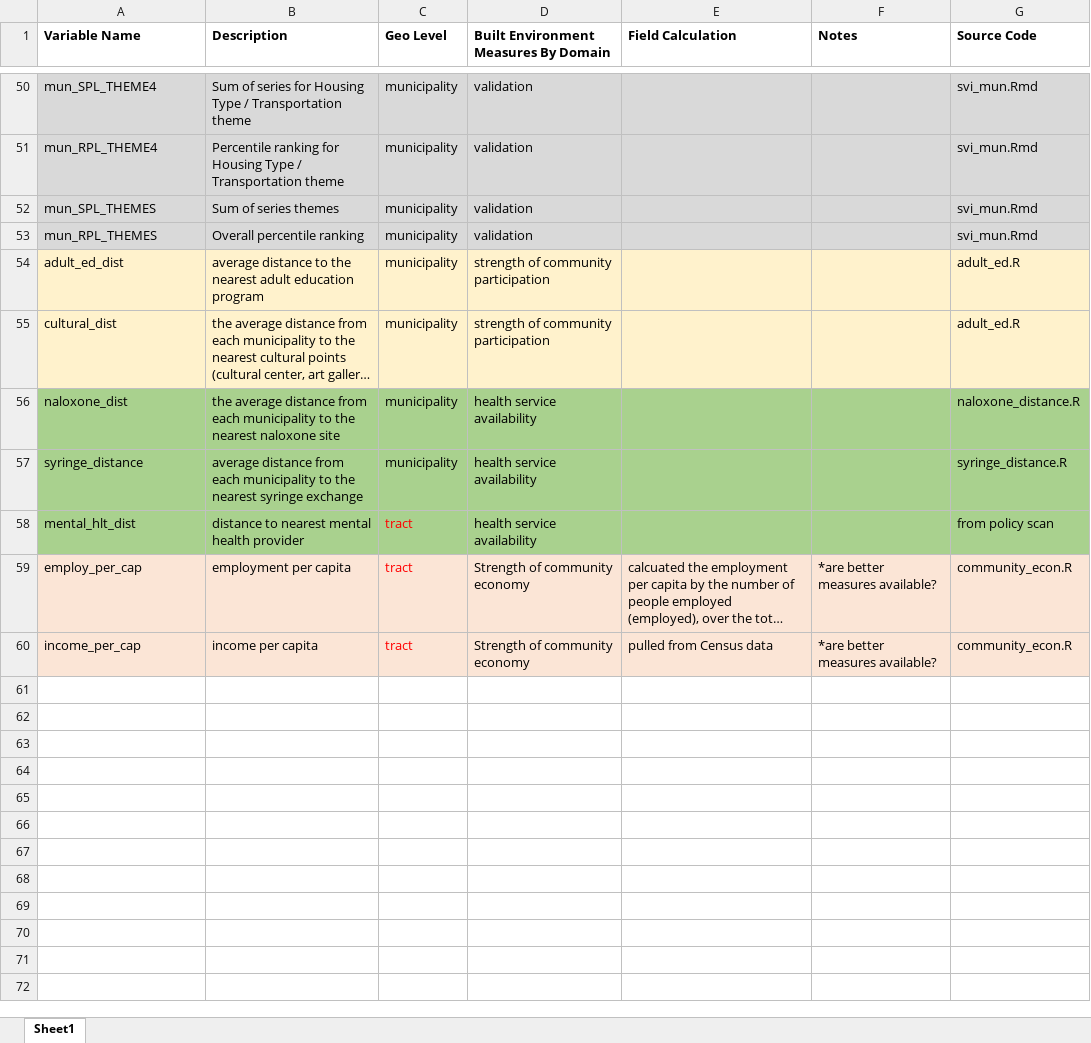
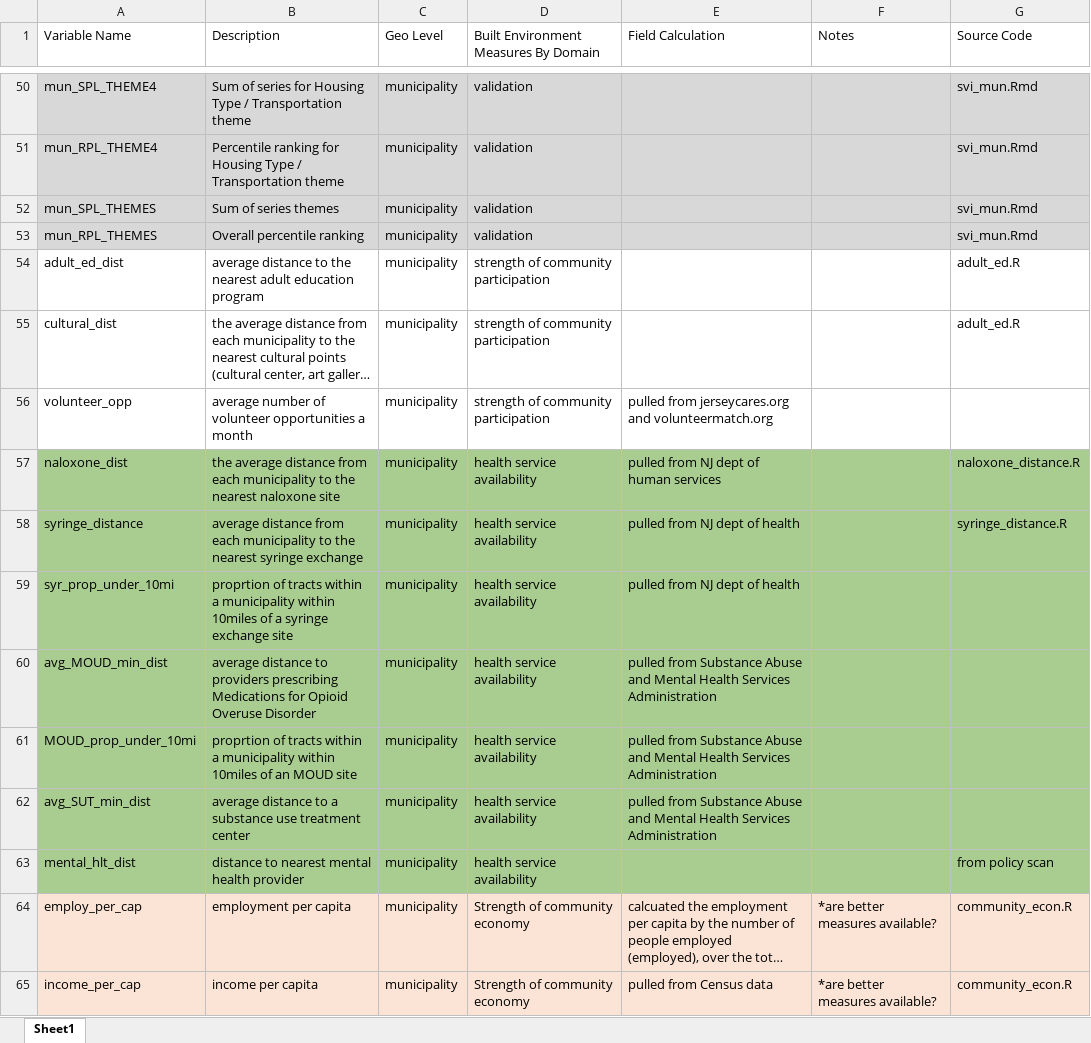
Before and after one commit to healthyregions/NJ-opioidenv, an Excel workbook: Data_Dictionary.xlsx, sheet Sheet1, drawn as a sheet; only a part is shown, gaps mark what is left out; long unchanged cells end in …; values as stored, in another font and other column widths than the file's, no borders; addresses are those after the commit; the diff names each change by its address in the sheet, - before the commit and + after, or states it on an @@ line.

Commit message:
Update Data_Dictionary.xlsx

```diff
--- a/Data_Dictionary.xlsx (sheet Sheet1)
+++ b/Data_Dictionary.xlsx (sheet Sheet1)
-A1:G1 bold: on
+A1:G1 bold: off
-A54:G55 fill: #FFF2CC
+A54:G55 fill: none
+row 56: volunteer_opp | average number of volunteer opportunities a month | municipality | strength of community participation | pulled from jerseycares.org and volunteermatch.org
-E57 (Field Calculation): (empty)
+E57 (Field Calculation): pulled from NJ dept of human services
-E58 (Field Calculation): (empty)
+E58 (Field Calculation): pulled from NJ dept of health
+row 59: syr_prop_under_10mi | proprtion of tracts within a municipality within 10miles of a syringe exchange site | municipality | health service availability | pulled from NJ dept of health
+row 60: avg_MOUD_min_dist | average distance to providers prescribing Medications for Opioid Overuse Disorder | municipality | health service availability | pulled from Substance Abuse and Mental Health Services Administration
+row 61: MOUD_prop_under_10mi | proprtion of tracts within a municipality within 10miles of an MOUD site | municipality | health service availability | pulled from Substance Abuse and Mental Health Services Administration
+row 62: avg_SUT_min_dist | average distance to a substance use treatment center | municipality | health service availability | pulled from Substance Abuse and Mental Health Services Administration
-C63:C65 (Geo Level): tract
+C63:C65 (Geo Level): municipality
-C63:C65 text colour: #FF0000
+C63:C65 text colour: black
```
